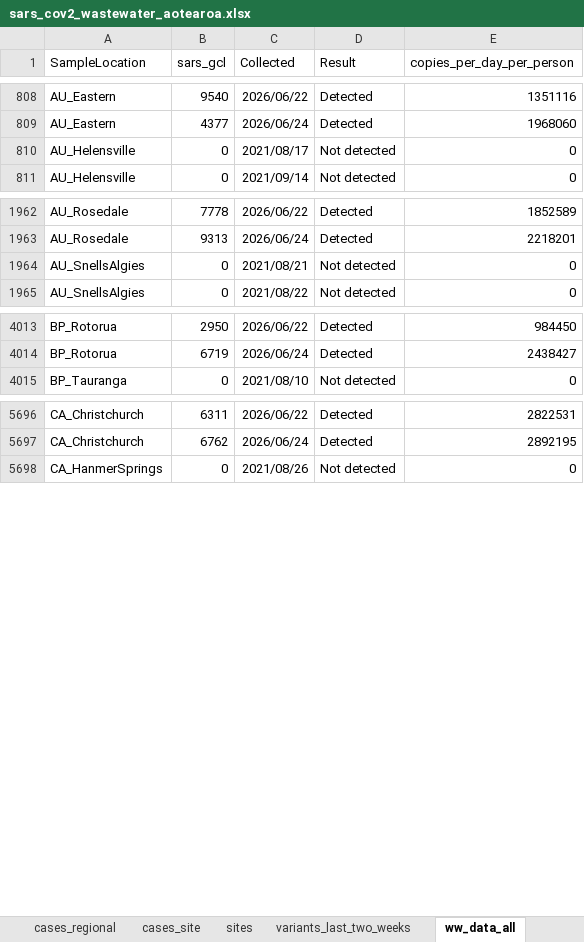
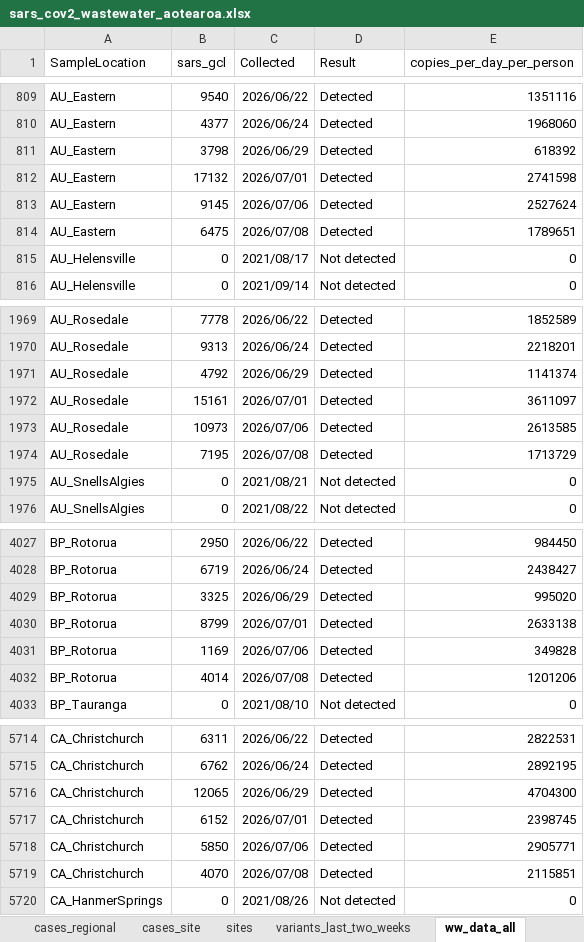
Before and after one commit to ESR-NZ/covid_in_wastewater, an Excel workbook: data/sars_cov2_wastewater_aotearoa.xlsx, sheet ww_data_all, drawn as a sheet; only a part is shown, gaps mark what is left out; values as stored, in another font and other column widths than the file's, no borders; table styles not drawn; the diff covers the shown part only; the diff names each change by its address in the sheet, - before the commit and + after, or states it on an @@ line.

Commit message:
Data for week ending 12 July 2026

```diff
--- a/data/sars_cov2_wastewater_aotearoa.xlsx (sheet ww_data_all)
+++ b/data/sars_cov2_wastewater_aotearoa.xlsx (sheet ww_data_all)
+row 811: AU_Eastern | 3798 | 2026/06/29 | Detected | 618392
+row 812: AU_Eastern | 17132 | 2026/07/01 | Detected | 2741598
+row 813: AU_Eastern | 9145 | 2026/07/06 | Detected | 2527624
+row 814: AU_Eastern | 6475 | 2026/07/08 | Detected | 1789651
+row 1971: AU_Rosedale | 4792 | 2026/06/29 | Detected | 1141374
+row 1972: AU_Rosedale | 15161 | 2026/07/01 | Detected | 3611097
+row 1973: AU_Rosedale | 10973 | 2026/07/06 | Detected | 2613585
+row 1974: AU_Rosedale | 7195 | 2026/07/08 | Detected | 1713729
+row 4029: BP_Rotorua | 3325 | 2026/06/29 | Detected | 995020
+row 4030: BP_Rotorua | 8799 | 2026/07/01 | Detected | 2633138
+row 4031: BP_Rotorua | 1169 | 2026/07/06 | Detected | 349828
+row 4032: BP_Rotorua | 4014 | 2026/07/08 | Detected | 1201206
+row 5716: CA_Christchurch | 12065 | 2026/06/29 | Detected | 4704300
+row 5717: CA_Christchurch | 6152 | 2026/07/01 | Detected | 2398745
+row 5718: CA_Christchurch | 5850 | 2026/07/06 | Detected | 2905771
+row 5719: CA_Christchurch | 4070 | 2026/07/08 | Detected | 2115851
```
Also changed, not shown: 23 added rows elsewhere in this sheet, sheet cases_regional, sheet ww_site, sheet cases_site, sheet ww_regional, sheet ww_national, sheet cases_national, 7 other files.
